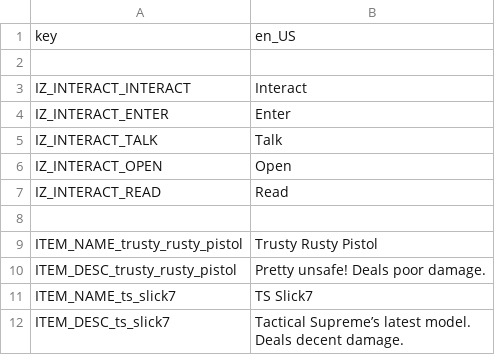
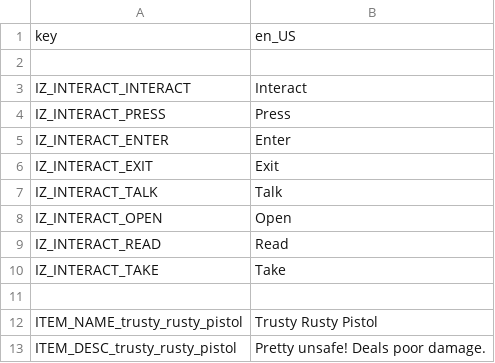
Before and after one commit to Lamby777/PETS-G, a CSV file: pets-gd/i18n/translations.csv, drawn as a sheet; only a part is shown; the shorter side is filled out with more unchanged rows.

```diff
--- a/pets-gd/i18n/translations.csv
+++ b/pets-gd/i18n/translations.csv
@@ -3,3 +3,5 @@ key,en_US
 IZ_INTERACT_INTERACT,Interact
+IZ_INTERACT_PRESS,Press
 IZ_INTERACT_ENTER,Enter
+IZ_INTERACT_EXIT,Exit
 IZ_INTERACT_TALK,Talk
@@ -7,2 +9,3 @@ IZ_INTERACT_OPEN,Open
 IZ_INTERACT_READ,Read
+IZ_INTERACT_TAKE,Take
 ,
```
Also changed, not shown: 3 other files.
